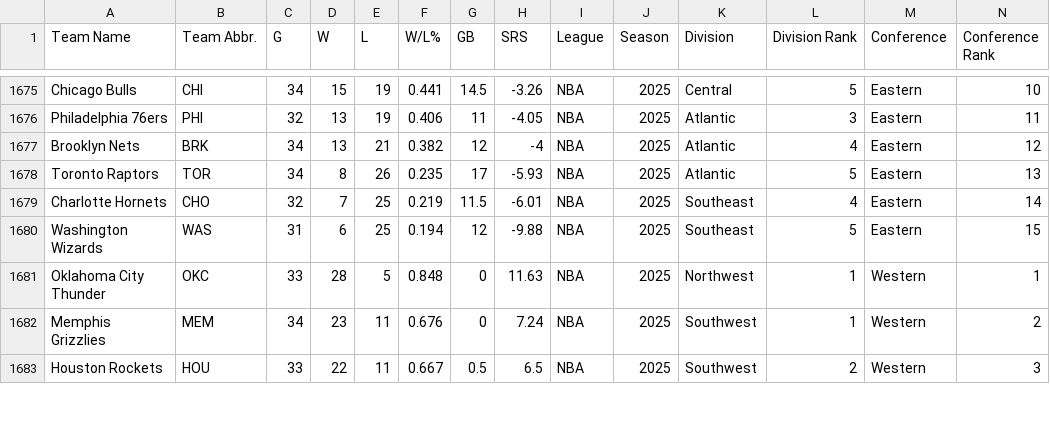
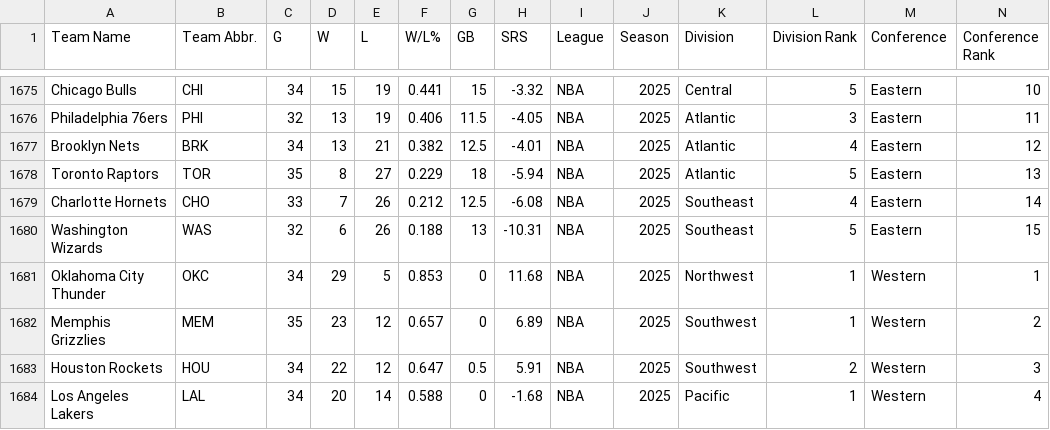
Before and after one commit to djvn2002/Basketball_Database, a CSV file: NBA/LEAGUE/NBA_STANDINGS.csv, drawn as a sheet; only a part is shown, gaps mark what is left out; rows hold the shown columns only; the diff covers the shown part only; the diff names each change by its address in the sheet, - before the commit and + after, or states it on an @@ line.

```diff
--- a/NBA/LEAGUE/NBA_STANDINGS.csv
+++ b/NBA/LEAGUE/NBA_STANDINGS.csv
-G1675 (GB): 14.5
+G1675 (GB): 15
-H1675 (SRS): -3.26
+H1675 (SRS): -3.32
-G1676 (GB): 11
+G1676 (GB): 11.5
-G1677 (GB): 12
+G1677 (GB): 12.5
-H1677 (SRS): -4
+H1677 (SRS): -4.01
-C1678 (G): 34
+C1678 (G): 35
-E1678 (L): 26
+E1678 (L): 27
-F1678 (W/L%): 0.235
+F1678 (W/L%): 0.229
-G1678 (GB): 17
+G1678 (GB): 18
-H1678 (SRS): -5.93
+H1678 (SRS): -5.94
-C1679 (G): 32
+C1679 (G): 33
-E1679:E1680 (L): 25
+E1679:E1680 (L): 26
-F1679 (W/L%): 0.219
+F1679 (W/L%): 0.212
-G1679 (GB): 11.5
+G1679 (GB): 12.5
-H1679 (SRS): -6.01
+H1679 (SRS): -6.08
-C1680 (G): 31
+C1680 (G): 32
-F1680 (W/L%): 0.194
+F1680 (W/L%): 0.188
-G1680 (GB): 12
+G1680 (GB): 13
-H1680 (SRS): -9.88
+H1680 (SRS): -10.31
-C1681 (G): 33
+C1681 (G): 34
-D1681 (W): 28
+D1681 (W): 29
-F1681 (W/L%): 0.848
+F1681 (W/L%): 0.853
-H1681 (SRS): 11.63
+H1681 (SRS): 11.68
-C1682 (G): 34
+C1682 (G): 35
-E1682:E1683 (L): 11
+E1682:E1683 (L): 12
-F1682 (W/L%): 0.676
+F1682 (W/L%): 0.657
-H1682 (SRS): 7.24
+H1682 (SRS): 6.89
-C1683 (G): 33
+C1683 (G): 34
-F1683 (W/L%): 0.667
+F1683 (W/L%): 0.647
-H1683 (SRS): 6.5
+H1683 (SRS): 5.91
+row 1684: Los Angeles Lakers | LAL | 34 | 20 | 14 | 0.588 | 0 | -1.68 | NBA | 2025 | Pacific | 1 | Western | 4
```
Also changed, not shown: 1 added row, 2 removed rows and 66 edited cells elsewhere in this file.
